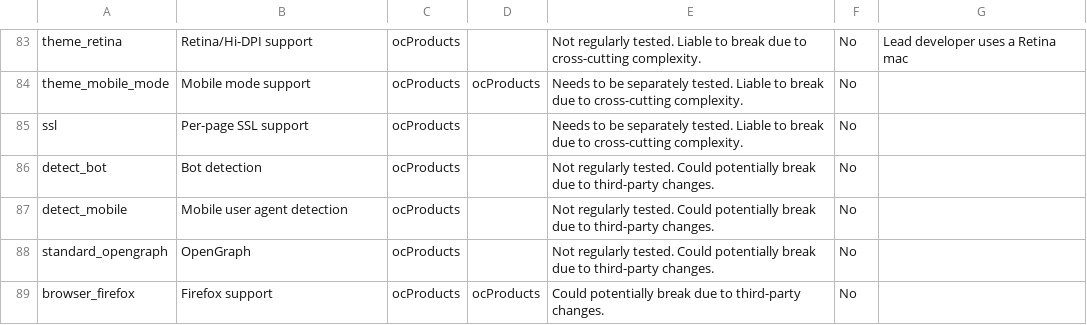
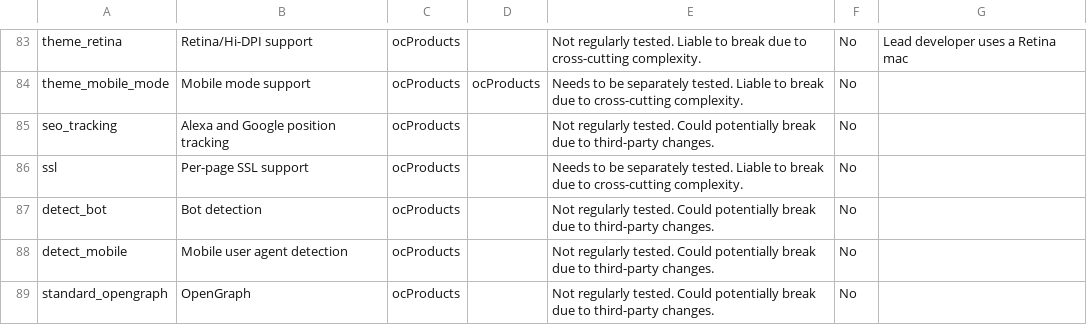
Before and after one commit to ocproducts/composr, a CSV file: data/maintenance_status.csv, drawn as a sheet; only a part is shown, gaps mark what is left out; the shorter side is filled out with more unchanged rows.

Commit message:
Added to maintenance sheet

```diff
--- a/data/maintenance_status.csv
+++ b/data/maintenance_status.csv
@@ -84,2 +84,3 @@ theme_retina,Retina/Hi-DPI support,ocProducts,,Not regularly tested. Liable to b
 theme_mobile_mode,Mobile mode support,ocProducts,ocProducts,Needs to be separately tested. Liable to break due to cross-cutting complexity.,No,
+seo_tracking,Alexa and Google position tracking,ocProducts,,Not regularly tested. Could potentially break due to third-party changes.,No,
 ssl,Per-page SSL support,ocProducts,,Needs to be separately tested. Liable to break due to cross-cutting complexity.,No,
```
